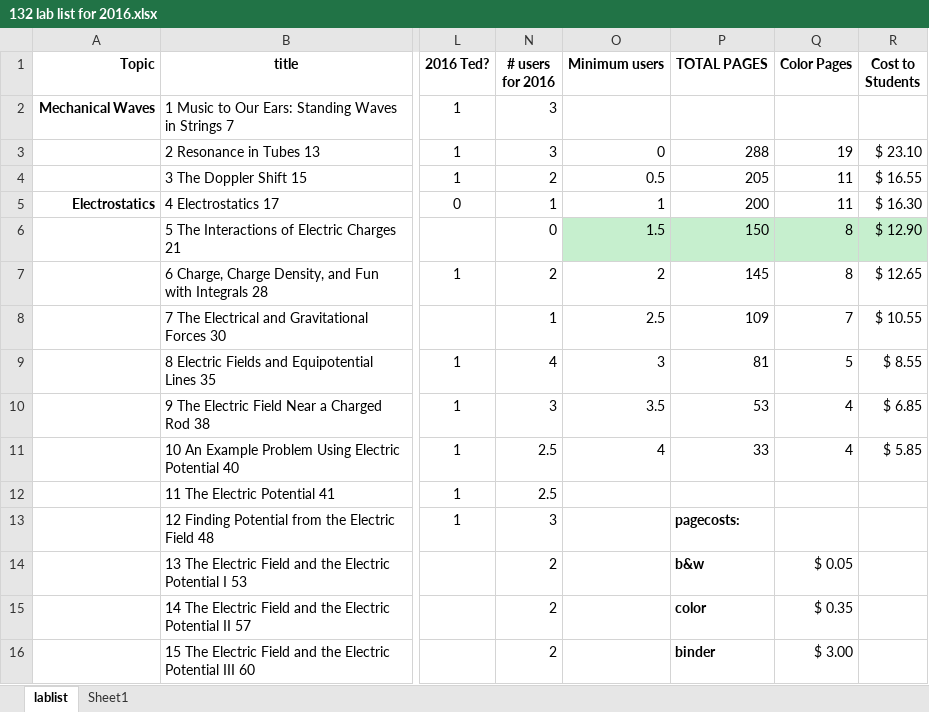
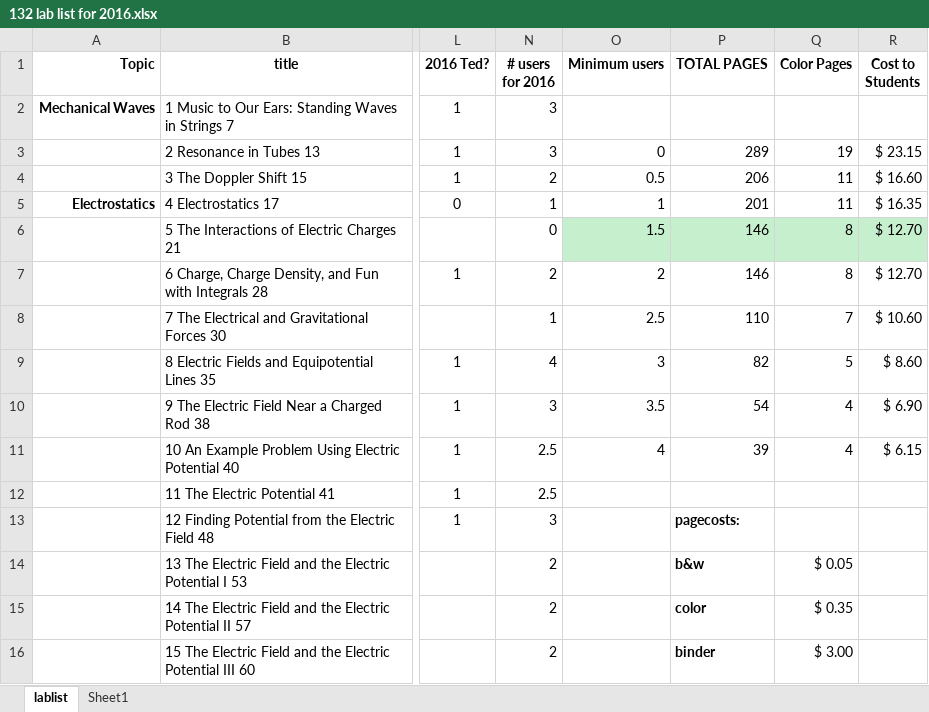
Before and after one commit to RichmondPhysics/132, an Excel workbook: StudentGuideModule2/what_labs_to_include/132 lab list for 2016.xlsx, sheet lablist, drawn as a sheet; only a part is shown, gaps mark what is left out; values as stored, in another font and other column widths than the file's, no borders; conditional formats not drawn; the diff covers the shown part only; the diff names each change by its address in the sheet, - before the commit and + after, or states it on an @@ line.

```diff
--- a/StudentGuideModule2/what_labs_to_include/132 lab list for 2016.xlsx (sheet lablist)
+++ b/StudentGuideModule2/what_labs_to_include/132 lab list for 2016.xlsx (sheet lablist)
-P3 (TOTAL PAGES): 288
+P3 (TOTAL PAGES): 289
-R3 (Cost to Students): $ 23.10
+R3 (Cost to Students): $ 23.15
-P4 (TOTAL PAGES): 205
+P4 (TOTAL PAGES): 206
-R4 (Cost to Students): $ 16.55
+R4 (Cost to Students): $ 16.60
-P5 (TOTAL PAGES): 200
+P5 (TOTAL PAGES): 201
-R5 (Cost to Students): $ 16.30
+R5 (Cost to Students): $ 16.35
-P6 (TOTAL PAGES): 150
+P6 (TOTAL PAGES): 146
-R6 (Cost to Students): $ 12.90
+R6 (Cost to Students): $ 12.70
-P7 (TOTAL PAGES): 145
+P7 (TOTAL PAGES): 146
-R7 (Cost to Students): $ 12.65
+R7 (Cost to Students): $ 12.70
-P8 (TOTAL PAGES): 109
+P8 (TOTAL PAGES): 110
-R8 (Cost to Students): $ 10.55
+R8 (Cost to Students): $ 10.60
-P9 (TOTAL PAGES): 81
+P9 (TOTAL PAGES): 82
-R9 (Cost to Students): $ 8.55
+R9 (Cost to Students): $ 8.60
-P10 (TOTAL PAGES): 53
+P10 (TOTAL PAGES): 54
-R10 (Cost to Students): $ 6.85
+R10 (Cost to Students): $ 6.90
-P11 (TOTAL PAGES): 33
+P11 (TOTAL PAGES): 39
-R11 (Cost to Students): $ 5.85
+R11 (Cost to Students): $ 6.15
```
Also changed, not shown: 6 added rows, 6 removed rows and 5 edited cells elsewhere in this sheet, formulas that keep their value, hidden cells.
